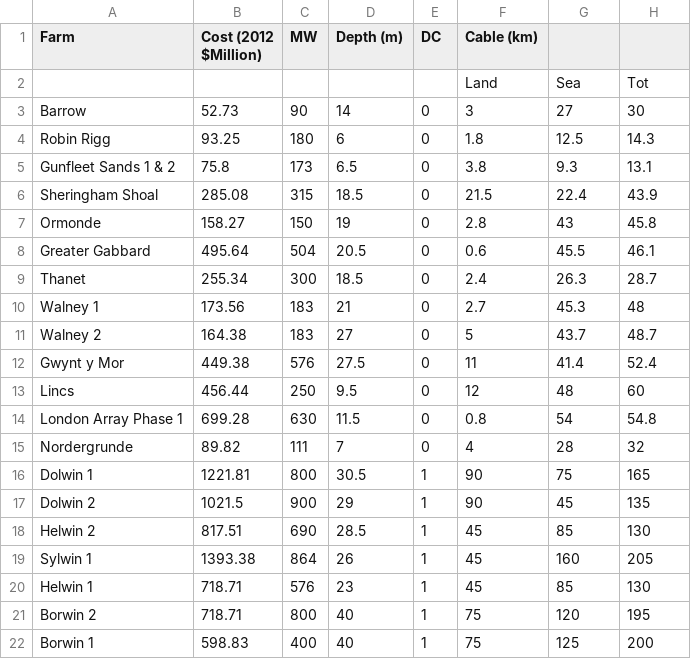
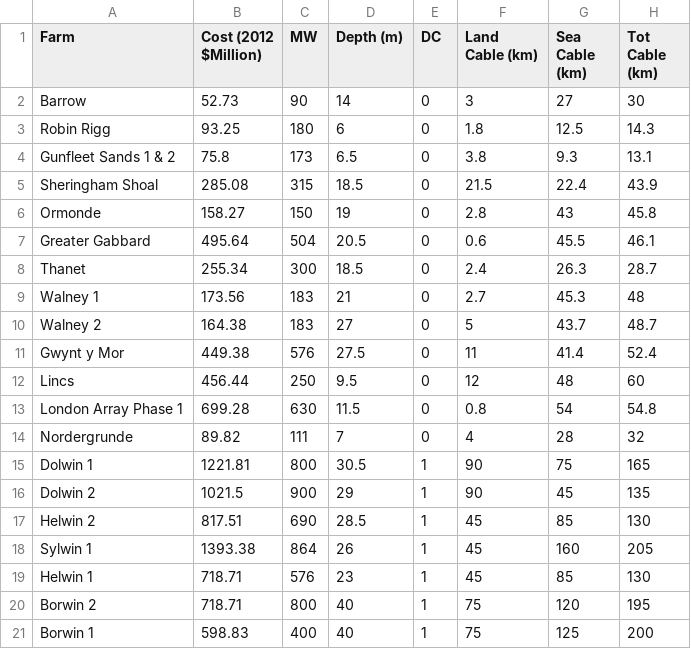
Before and after one commit to natcap/invest.users-guide, a CSV file: source/wind_energy_images/transmission_table.csv, drawn as a sheet.

Commit message:
WE UG transmission_table.csv edit 2

```diff
--- a/source/wind_energy_images/transmission_table.csv
+++ b/source/wind_energy_images/transmission_table.csv
@@ -1,3 +1,2 @@
-Farm,Cost (2012 $Million),MW,Depth (m),DC,Cable (km),,
-,,,,,Land,Sea,Tot
+Farm,Cost (2012 $Million),MW,Depth (m),DC,Land Cable (km),Sea Cable (km),Tot Cable (km)
 Barrow,52.73,90,14,0,3,27,30
```
